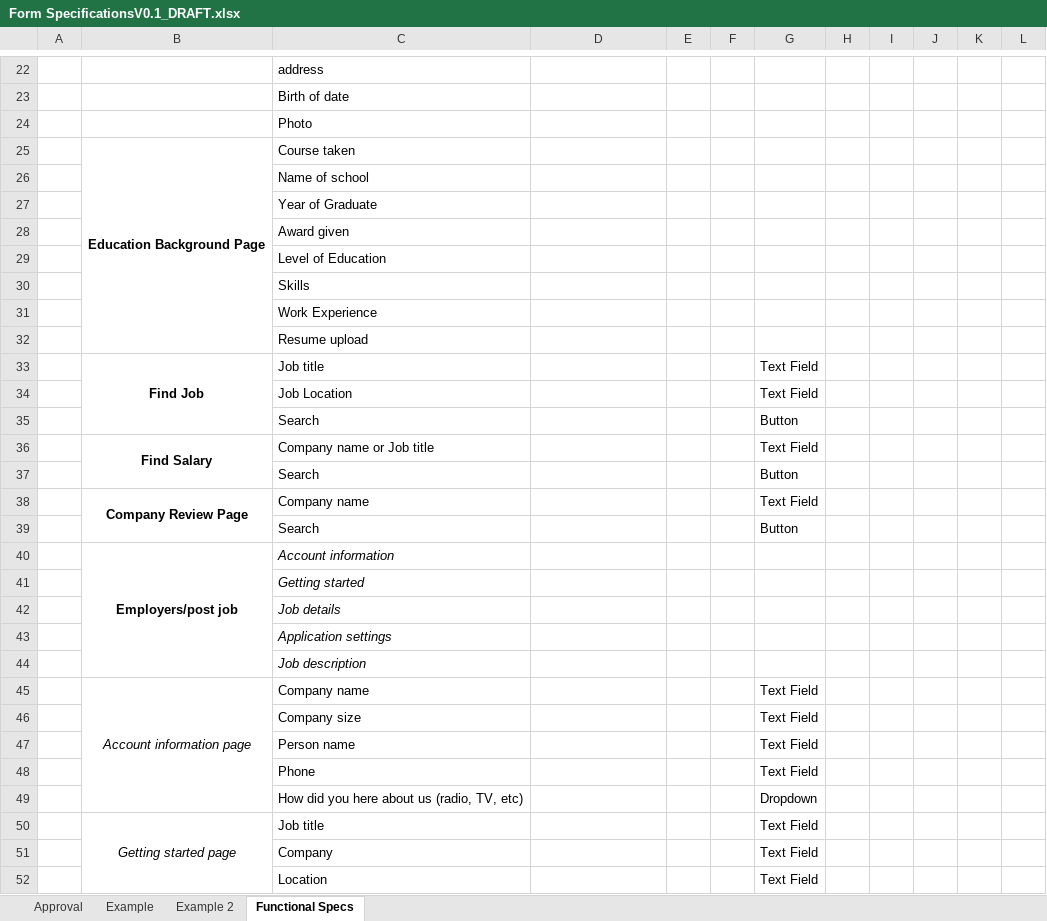
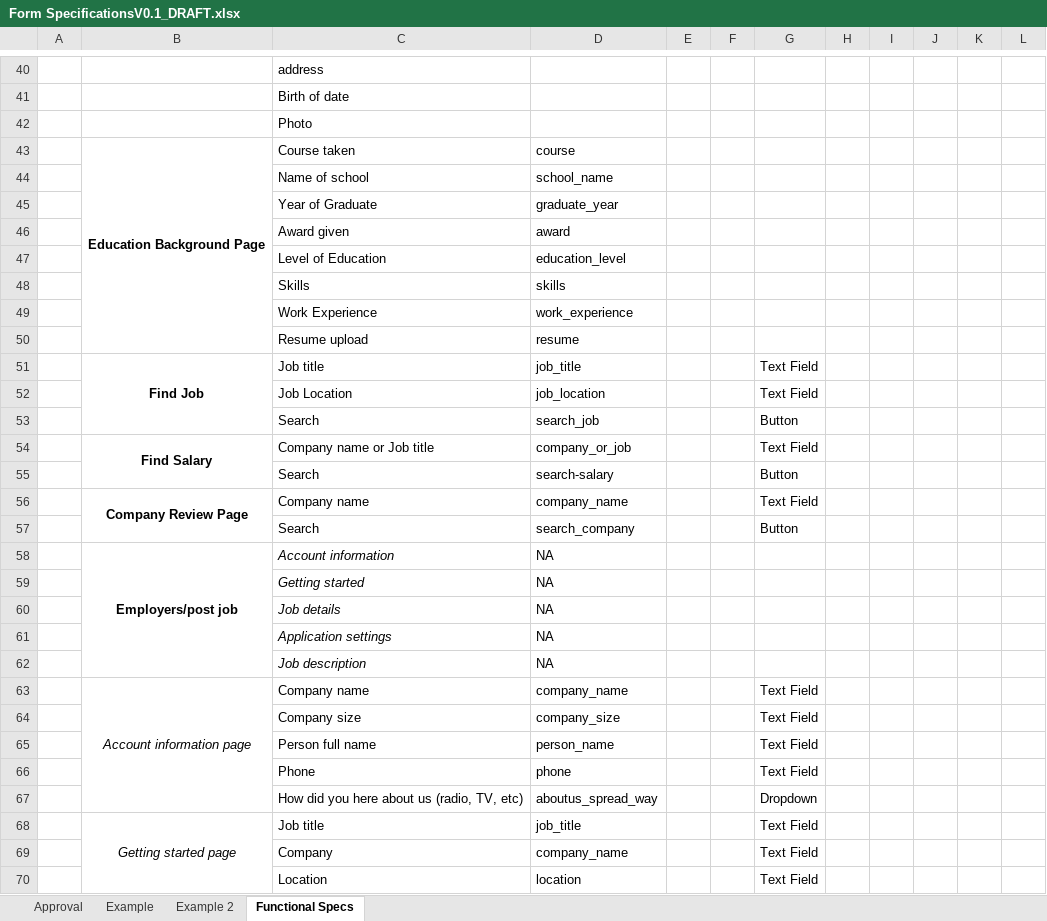
Before and after one commit to FabstechTZ/general, an Excel workbook: Form SpecificationsV0.1_DRAFT.xlsx, sheet Functional Specs, drawn as a sheet; only a part is shown, gaps mark what is left out; values as stored, in another font and other column widths than the file's, no borders; removed rows and columns are numbered as before the commit, all else as after; the diff covers the shown part only; the diff names each change by its address in the sheet, - before the commit and + after, or states it on an @@ line.

Commit message:
Form field names added

```diff
--- a/Form SpecificationsV0.1_DRAFT.xlsx (sheet Functional Specs)
+++ b/Form SpecificationsV0.1_DRAFT.xlsx (sheet Functional Specs)
-D43: (empty)
+D43: course
-D44: (empty)
+D44: school_name
-D45: (empty)
+D45: graduate_year
-D46: (empty)
+D46: award
-D47: (empty)
+D47: education_level
-D48: (empty)
+D48: skills
-D49: (empty)
+D49: work_experience
-D50: (empty)
+D50: resume
-D51: (empty)
+D51: job_title
-D52: (empty)
+D52: job_location
-D53: (empty)
+D53: search_job
-D54: (empty)
+D54: company_or_job
-D55: (empty)
+D55: search-salary
-D56: (empty)
+D56: company_name
-D57: (empty)
+D57: search_company
-D58:D62: (empty)
+D58:D62: NA
-D63: (empty)
+D63: company_name
-D64: (empty)
+D64: company_size
-row 47:  |  | Person name |  |  |  | Text Field
+row 65:  |  | Person full name | person_name |  |  | Text Field
-D66: (empty)
+D66: phone
-D67: (empty)
+D67: aboutus_spread_way
-D68: (empty)
+D68: job_title
-D69: (empty)
+D69: company_name
-D70: (empty)
+D70: location
```
Also changed, not shown: 19 added rows, 1 removed row and 32 edited cells elsewhere in this sheet.
